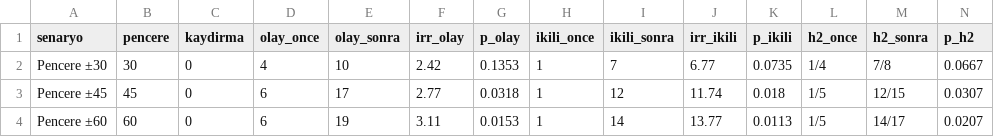
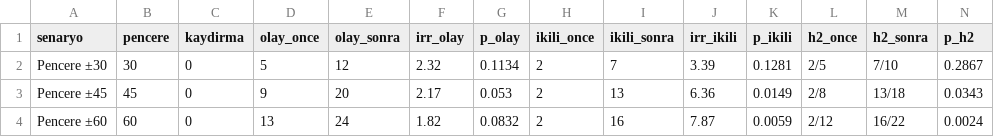
Before and after one commit to NilayOzmen/TUBITAK2209A_NilayOzmen, a CSV file: data/processed/saglamlik.csv, drawn as a sheet; only a part is shown; the diff covers the shown part only.

```diff
--- a/data/processed/saglamlik.csv
+++ b/data/processed/saglamlik.csv
@@ -1,4 +1,4 @@
 senaryo,pencere,kaydirma,olay_once,olay_sonra,irr_olay,p_olay,ikili_once,ikili_sonra,irr_ikili,p_ikili,h2_once,h2_sonra,p_h2
-Pencere ±30,30,0,4,10,2.42,0.1353,1,7,6.77,0.0735,1/4,7/8,0.0667
-Pencere ±45,45,0,6,17,2.77,0.0318,1,12,11.74,0.018,1/5,12/15,0.0307
-Pencere ±60,60,0,6,19,3.11,0.0153,1,14,13.77,0.0113,1/5,14/17,0.0207
+Pencere ±30,30,0,5,12,2.32,0.1134,2,7,3.39,0.1281,2/5,7/10,0.2867
+Pencere ±45,45,0,9,20,2.17,0.053,2,13,6.36,0.0149,2/8,13/18,0.0343
+Pencere ±60,60,0,13,24,1.82,0.0832,2,16,7.87,0.0059,2/12,16/22,0.0024
```
Also changed, not shown: 64 edited cells elsewhere in this file, data/processed/gkg_ceviri_gunluk.csv, data/processed/gkg_ceviri_gunluk_hollanda_2017.csv, 27 other files.
